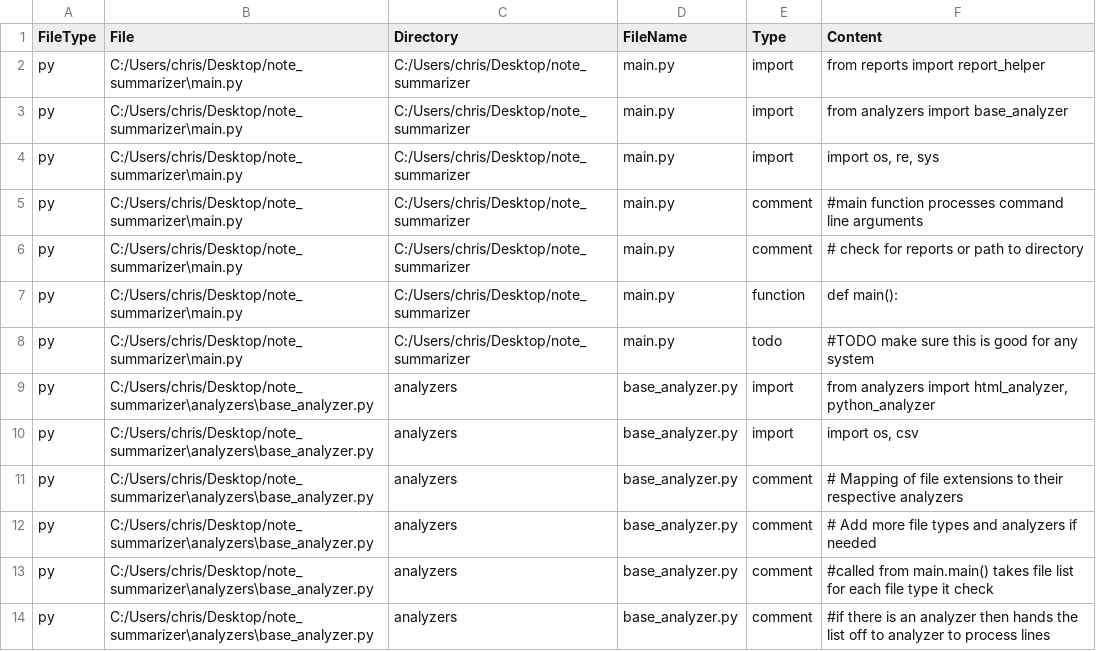
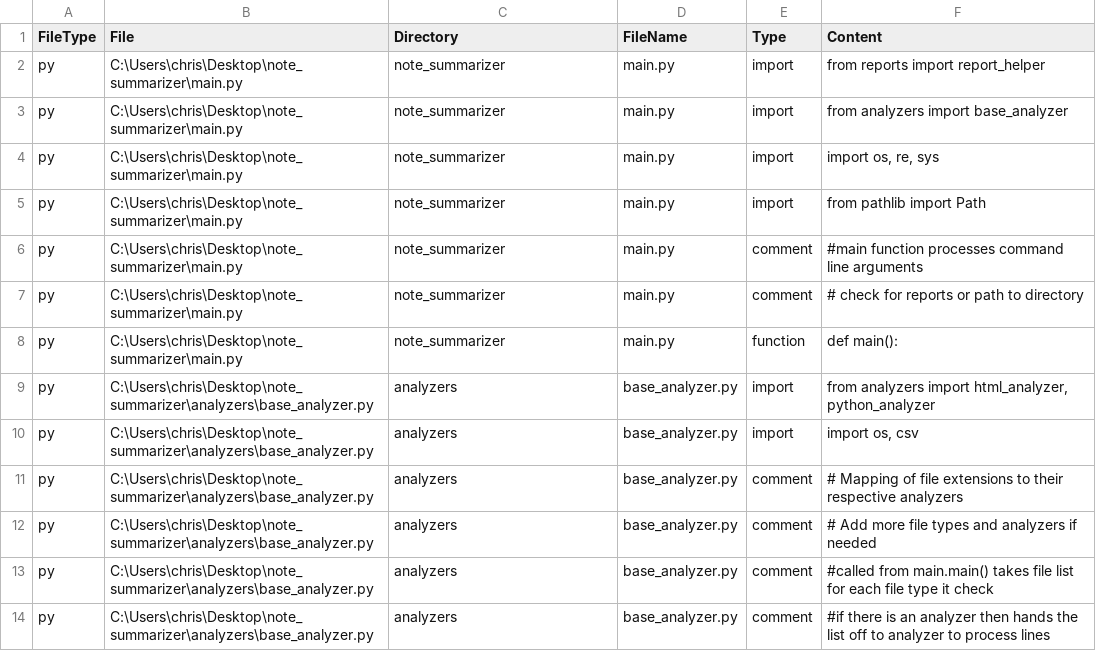
Before and after one commit to kidd1492/note_summarizer, a CSV file: reports/csv_files/file_summary.csv, drawn as a sheet; only a part is shown; the diff covers the shown part only.

```diff
--- a/reports/csv_files/file_summary.csv
+++ b/reports/csv_files/file_summary.csv
@@ -1,14 +1,14 @@
 FileType,File,Directory,FileName,Type,Content
-py,C:/Users/chris/Desktop/note_summarizer\main.py,C:/Users/chris/Desktop/note_summarizer,main.py,import,from reports import report_helper
-py,C:/Users/chris/Desktop/note_summarizer\main.py,C:/Users/chris/Desktop/note_summarizer,main.py,import,from analyzers import base_analyzer
-py,C:/Users/chris/Desktop/note_summarizer\main.py,C:/Users/chris/Desktop/note_summarizer,main.py,import,"import os, re, sys"
-py,C:/Users/chris/Desktop/note_summarizer\main.py,C:/Users/chris/Desktop/note_summarizer,main.py,comment,#main function processes command line arguments
-py,C:/Users/chris/Desktop/note_summarizer\main.py,C:/Users/chris/Desktop/note_summarizer,main.py,comment,#  check for reports or path to directory
-py,C:/Users/chris/Desktop/note_summarizer\main.py,C:/Users/chris/Desktop/note_summarizer,main.py,function,def main():
-py,C:/Users/chris/Desktop/note_summarizer\main.py,C:/Users/chris/Desktop/note_summarizer,main.py,todo,#TODO make sure this is good for any system
-py,C:/Users/chris/Desktop/note_summarizer\analyzers\base_analyzer.py,analyzers,base_analyzer.py,import,"from analyzers import html_analyzer, python_analyzer"
-py,C:/Users/chris/Desktop/note_summarizer\analyzers\base_analyzer.py,analyzers,base_analyzer.py,import,"import os, csv"
-py,C:/Users/chris/Desktop/note_summarizer\analyzers\base_analyzer.py,analyzers,base_analyzer.py,comment,# Mapping of file extensions to their respective analyzers
-py,C:/Users/chris/Desktop/note_summarizer\analyzers\base_analyzer.py,analyzers,base_analyzer.py,comment,# Add more file types and analyzers if needed
-py,C:/Users/chris/Desktop/note_summarizer\analyzers\base_analyzer.py,analyzers,base_analyzer.py,comment,#called from main.main() takes file list for each file type it check
-py,C:/Users/chris/Desktop/note_summarizer\analyzers\base_analyzer.py,analyzers,base_analyzer.py,comment,#if there is an analyzer then hands the list off to analyzer to process lines
+py,C:\Users\chris\Desktop\note_summarizer\main.py,note_summarizer,main.py,import,from reports import report_helper
+py,C:\Users\chris\Desktop\note_summarizer\main.py,note_summarizer,main.py,import,from analyzers import base_analyzer
+py,C:\Users\chris\Desktop\note_summarizer\main.py,note_summarizer,main.py,import,"import os, re, sys"
+py,C:\Users\chris\Desktop\note_summarizer\main.py,note_summarizer,main.py,import,from pathlib import Path
+py,C:\Users\chris\Desktop\note_summarizer\main.py,note_summarizer,main.py,comment,#main function processes command line arguments
+py,C:\Users\chris\Desktop\note_summarizer\main.py,note_summarizer,main.py,comment,#  check for reports or path to directory
+py,C:\Users\chris\Desktop\note_summarizer\main.py,note_summarizer,main.py,function,def main():
+py,C:\Users\chris\Desktop\note_summarizer\analyzers\base_analyzer.py,analyzers,base_analyzer.py,import,"from analyzers import html_analyzer, python_analyzer"
+py,C:\Users\chris\Desktop\note_summarizer\analyzers\base_analyzer.py,analyzers,base_analyzer.py,import,"import os, csv"
+py,C:\Users\chris\Desktop\note_summarizer\analyzers\base_analyzer.py,analyzers,base_analyzer.py,comment,# Mapping of file extensions to their respective analyzers
+py,C:\Users\chris\Desktop\note_summarizer\analyzers\base_analyzer.py,analyzers,base_analyzer.py,comment,# Add more file types and analyzers if needed
+py,C:\Users\chris\Desktop\note_summarizer\analyzers\base_analyzer.py,analyzers,base_analyzer.py,comment,#called from main.main() takes file list for each file type it check
+py,C:\Users\chris\Desktop\note_summarizer\analyzers\base_analyzer.py,analyzers,base_analyzer.py,comment,#if there is an analyzer then hands the list off to analyzer to process lines
```
Also changed, not shown: 7 added rows, 1 removed row and 42 edited cells elsewhere in this file, 6 other files.
